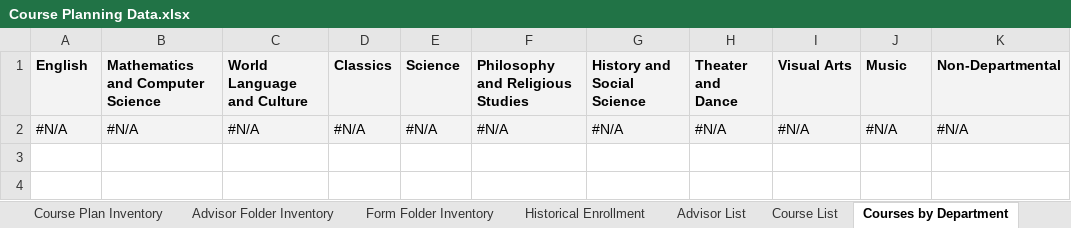
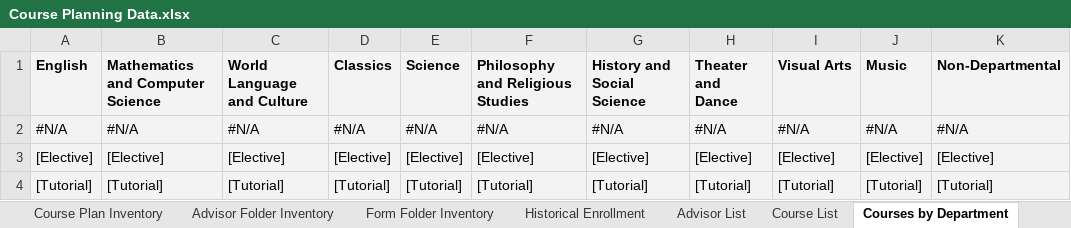
Before and after one commit to groton-school/course-planning-tool, an Excel workbook: schema/sheets/Course Planning Data.xlsx, sheet Courses by Department, drawn as a sheet; values as stored, in another font and other column widths than the file's, no borders; charts and pictures not drawn; the diff names each change by its address in the sheet, - before the commit and + after, or states it on an @@ line.

```diff
--- a/schema/sheets/Course Planning Data.xlsx (sheet Courses by Department)
+++ b/schema/sheets/Course Planning Data.xlsx (sheet Courses by Department)
+row 3: [Elective] | [Elective] | [Elective] | [Elective] | [Elective] | [Elective] | [Elective] | [Elective] | [Elective] | [Elective] | [Elective]
+row 4: [Tutorial] | [Tutorial] | [Tutorial] | [Tutorial] | [Tutorial] | [Tutorial] | [Tutorial] | [Tutorial] | [Tutorial] | [Tutorial] | [Tutorial]
```
Also changed, not shown: sheet Available Courses, sheet Advisor Folder Inventory, sheet Form Folder Inventory, schema/sheets/Course Plan Template.xlsx, 1 other file.
